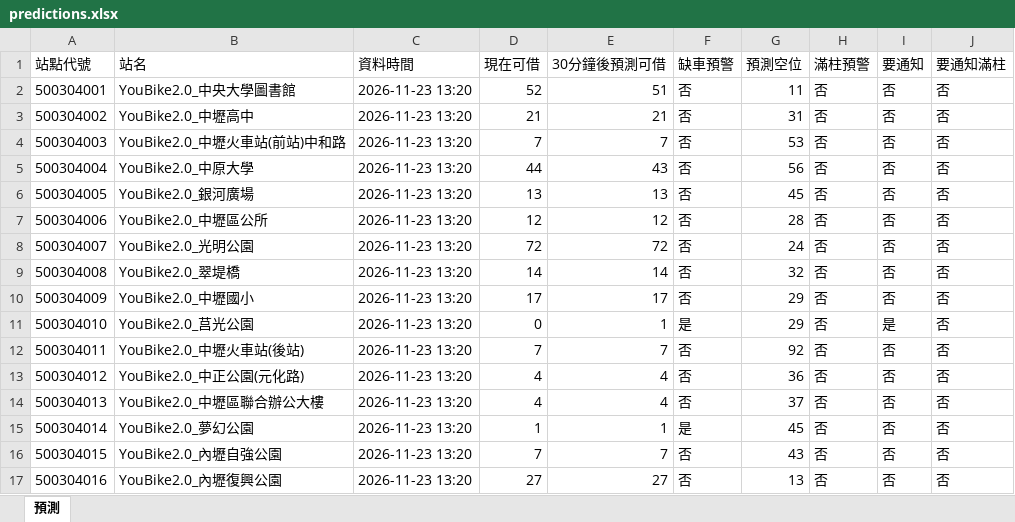
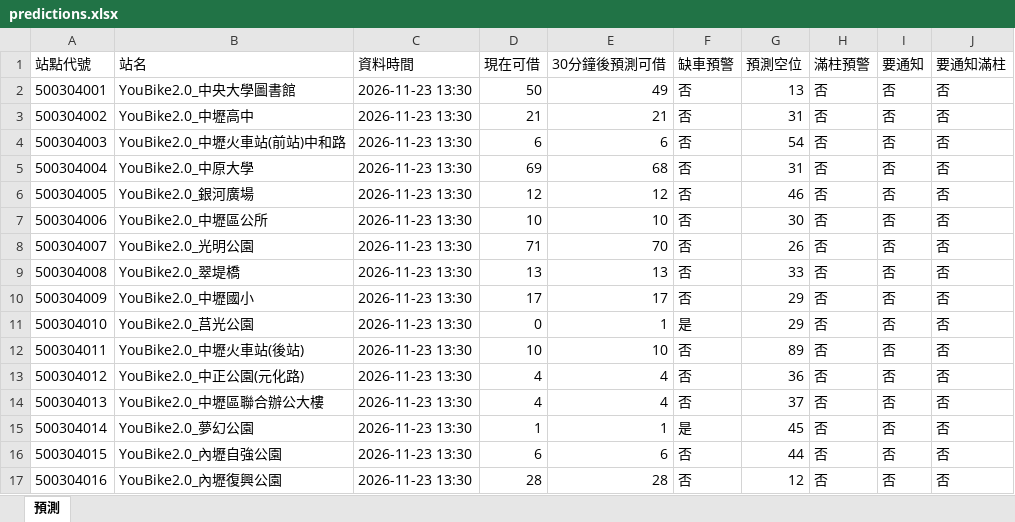
Before and after one commit to MingWei174/ncu-youbike, an Excel workbook: predictions.xlsx, sheet 預測, drawn as a sheet; only a part is shown; values as stored, in another font and other column widths than the file's, no borders; table styles not drawn; the diff covers the shown part only; the diff names each change by its address in the sheet, - before the commit and + after, or states it on an @@ line.

```diff
--- a/predictions.xlsx (sheet 預測)
+++ b/predictions.xlsx (sheet 預測)
-C2:C17 (資料時間): 2026-11-23 13:20
+C2:C17 (資料時間): 2026-11-23 13:30
-D2 (現在可借): 52
+D2 (現在可借): 50
-E2 (30分鐘後預測可借): 51
+E2 (30分鐘後預測可借): 49
-G2 (預測空位): 11
+G2 (預測空位): 13
-D4 (現在可借): 7
+D4 (現在可借): 6
-E4 (30分鐘後預測可借): 7
+E4 (30分鐘後預測可借): 6
-G4 (預測空位): 53
+G4 (預測空位): 54
-D5 (現在可借): 44
+D5 (現在可借): 69
-E5 (30分鐘後預測可借): 43
+E5 (30分鐘後預測可借): 68
-G5 (預測空位): 56
+G5 (預測空位): 31
-D6 (現在可借): 13
+D6 (現在可借): 12
-E6 (30分鐘後預測可借): 13
+E6 (30分鐘後預測可借): 12
-G6 (預測空位): 45
+G6 (預測空位): 46
-D7 (現在可借): 12
+D7 (現在可借): 10
-E7 (30分鐘後預測可借): 12
+E7 (30分鐘後預測可借): 10
-G7 (預測空位): 28
+G7 (預測空位): 30
-D8 (現在可借): 72
+D8 (現在可借): 71
-E8 (30分鐘後預測可借): 72
+E8 (30分鐘後預測可借): 70
-G8 (預測空位): 24
+G8 (預測空位): 26
-D9 (現在可借): 14
+D9 (現在可借): 13
-E9 (30分鐘後預測可借): 14
+E9 (30分鐘後預測可借): 13
-G9 (預測空位): 32
+G9 (預測空位): 33
-I11 (要通知): 是
+I11 (要通知): 否
-D12 (現在可借): 7
+D12 (現在可借): 10
-E12 (30分鐘後預測可借): 7
+E12 (30分鐘後預測可借): 10
-G12 (預測空位): 92
+G12 (預測空位): 89
-D16 (現在可借): 7
+D16 (現在可借): 6
-E16 (30分鐘後預測可借): 7
+E16 (30分鐘後預測可借): 6
-G16 (預測空位): 43
+G16 (預測空位): 44
-D17 (現在可借): 27
+D17 (現在可借): 28
-E17 (30分鐘後預測可借): 27
+E17 (30分鐘後預測可借): 28
-G17 (預測空位): 13
+G17 (預測空位): 12
```
Also changed, not shown: 404 edited cells elsewhere in this sheet, 3 other files.
